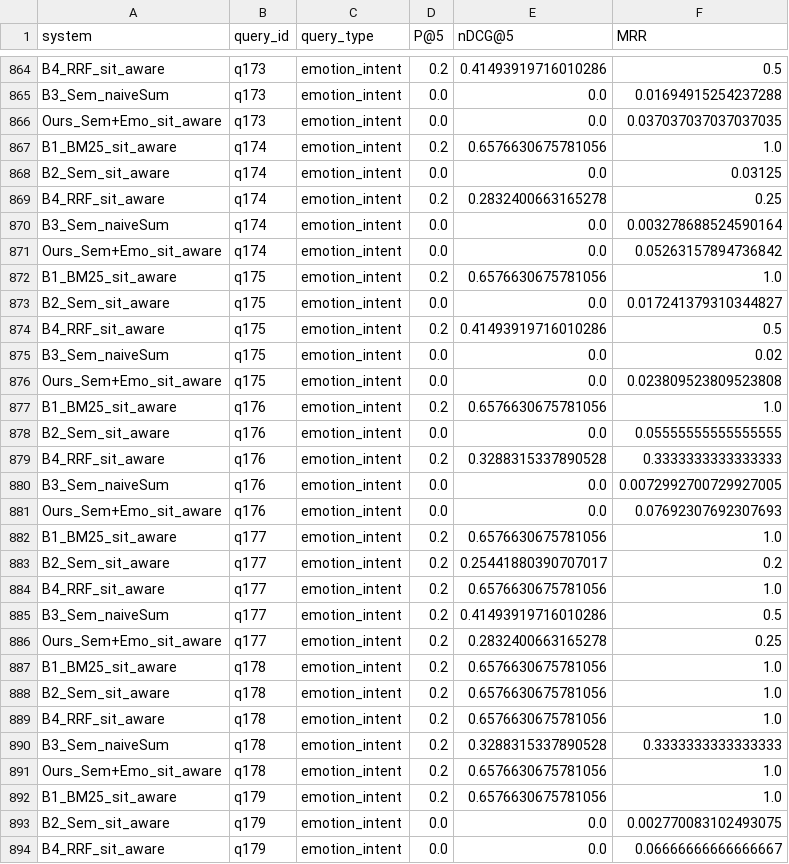
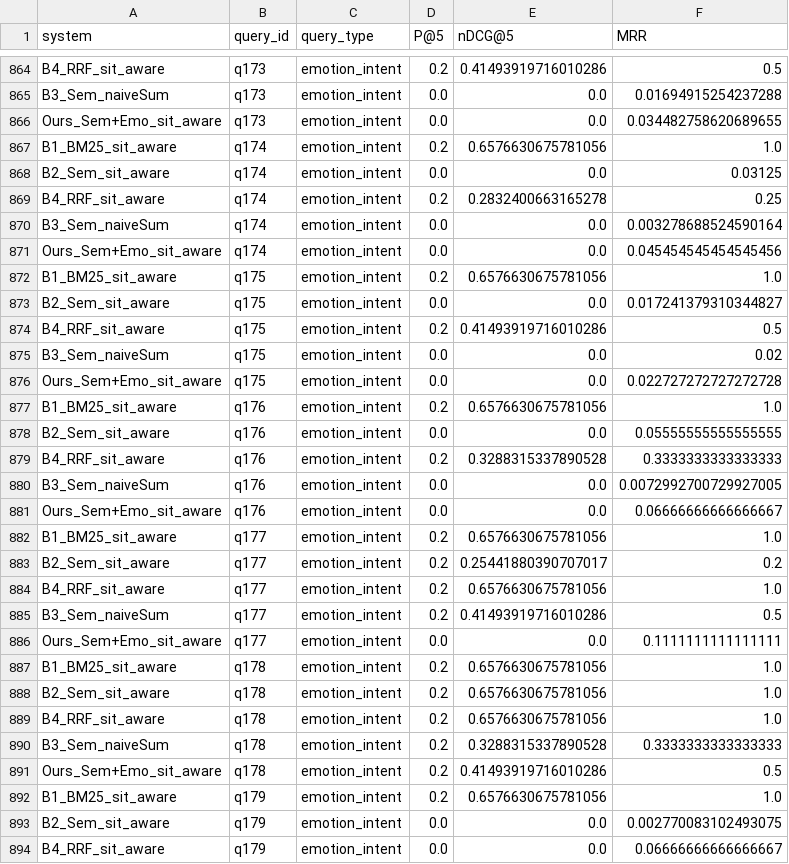
Before and after one commit to ImashaUdayangi/Memtale-Co-Archivist, a CSV file: evaluation/runs/index_sit_aware/alpha_0.9/per_query_results.csv, drawn as a sheet; only a part is shown, gaps mark what is left out; the diff covers the shown part only.

Commit message:
Update evaluation results for alpha_0.9 sit-aware index
Revised per-query and summary metrics for the Ours_Sem+Emo_sit_aware method in emotion_intent tasks. This reflects updated evaluation scores and metrics in per_query_results.csv and summary_by_type.csv for more accurate benchmarking.

```diff
--- a/evaluation/runs/index_sit_aware/alpha_0.9/per_query_results.csv
+++ b/evaluation/runs/index_sit_aware/alpha_0.9/per_query_results.csv
@@ -865,3 +865,3 @@ B4_RRF_sit_aware,q173,emotion_intent,0.2,0.41493919716010286,0.5
 B3_Sem_naiveSum,q173,emotion_intent,0.0,0.0,0.01694915254237288
-Ours_Sem+Emo_sit_aware,q173,emotion_intent,0.0,0.0,0.037037037037037035
+Ours_Sem+Emo_sit_aware,q173,emotion_intent,0.0,0.0,0.034482758620689655
 B1_BM25_sit_aware,q174,emotion_intent,0.2,0.6576630675781056,1.0
@@ -870,3 +870,3 @@ B4_RRF_sit_aware,q174,emotion_intent,0.2,0.2832400663165278,0.25
 B3_Sem_naiveSum,q174,emotion_intent,0.0,0.0,0.003278688524590164
-Ours_Sem+Emo_sit_aware,q174,emotion_intent,0.0,0.0,0.05263157894736842
+Ours_Sem+Emo_sit_aware,q174,emotion_intent,0.0,0.0,0.045454545454545456
 B1_BM25_sit_aware,q175,emotion_intent,0.2,0.6576630675781056,1.0
@@ -875,3 +875,3 @@ B4_RRF_sit_aware,q175,emotion_intent,0.2,0.41493919716010286,0.5
 B3_Sem_naiveSum,q175,emotion_intent,0.0,0.0,0.02
-Ours_Sem+Emo_sit_aware,q175,emotion_intent,0.0,0.0,0.023809523809523808
+Ours_Sem+Emo_sit_aware,q175,emotion_intent,0.0,0.0,0.022727272727272728
 B1_BM25_sit_aware,q176,emotion_intent,0.2,0.6576630675781056,1.0
@@ -880,3 +880,3 @@ B4_RRF_sit_aware,q176,emotion_intent,0.2,0.3288315337890528,0.3333333333333333
 B3_Sem_naiveSum,q176,emotion_intent,0.0,0.0,0.0072992700729927005
-Ours_Sem+Emo_sit_aware,q176,emotion_intent,0.0,0.0,0.07692307692307693
+Ours_Sem+Emo_sit_aware,q176,emotion_intent,0.0,0.0,0.06666666666666667
 B1_BM25_sit_aware,q177,emotion_intent,0.2,0.6576630675781056,1.0
@@ -885,3 +885,3 @@ B4_RRF_sit_aware,q177,emotion_intent,0.2,0.6576630675781056,1.0
 B3_Sem_naiveSum,q177,emotion_intent,0.2,0.41493919716010286,0.5
-Ours_Sem+Emo_sit_aware,q177,emotion_intent,0.2,0.2832400663165278,0.25
+Ours_Sem+Emo_sit_aware,q177,emotion_intent,0.0,0.0,0.1111111111111111
 B1_BM25_sit_aware,q178,emotion_intent,0.2,0.6576630675781056,1.0
@@ -890,3 +890,3 @@ B4_RRF_sit_aware,q178,emotion_intent,0.2,0.6576630675781056,1.0
 B3_Sem_naiveSum,q178,emotion_intent,0.2,0.3288315337890528,0.3333333333333333
-Ours_Sem+Emo_sit_aware,q178,emotion_intent,0.2,0.6576630675781056,1.0
+Ours_Sem+Emo_sit_aware,q178,emotion_intent,0.2,0.41493919716010286,0.5
 B1_BM25_sit_aware,q179,emotion_intent,0.2,0.6576630675781056,1.0
```
Also changed, not shown: 67 edited cells elsewhere in this file, evaluation/runs/index_sit_aware/alpha_0.9/summary_by_type.csv, evaluation/runs/index_sit_aware/alpha_0.9/summary_overall.csv.
